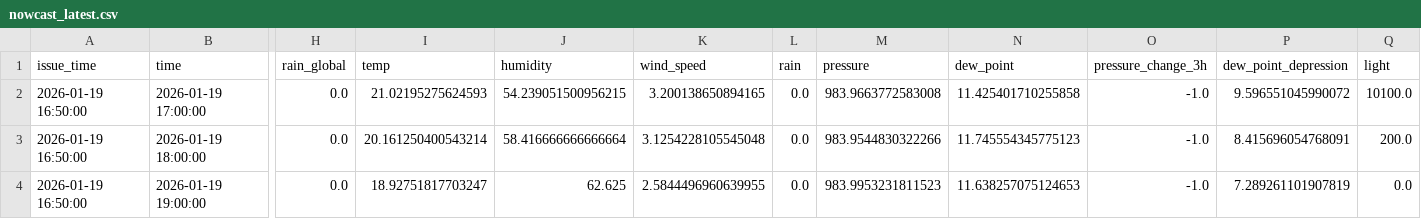
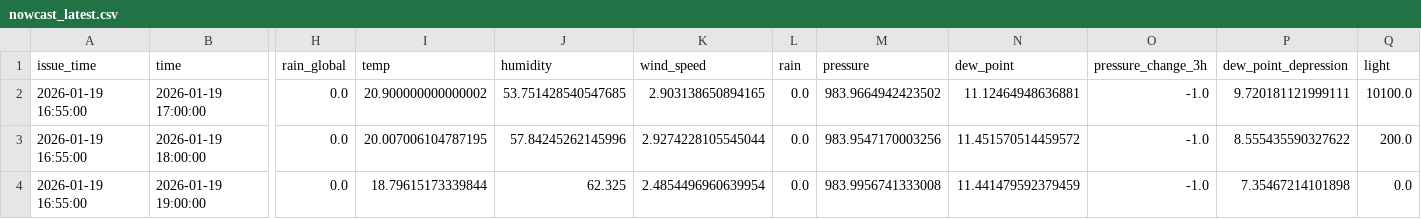
Before and after one commit to Sejal-08/RoparNowcast, a CSV file: RoparNowcast/data/nowcast_latest.csv, drawn as a sheet; only a part is shown, gaps mark what is left out; the diff names each change by its address in the sheet, - before the commit and + after, or states it on an @@ line.

```diff
--- a/RoparNowcast/data/nowcast_latest.csv
+++ b/RoparNowcast/data/nowcast_latest.csv
-A2:A4 (issue_time): 2026-01-19 16:50:00
+A2:A4 (issue_time): 2026-01-19 16:55:00
-I2 (temp): 21.02195275624593
+I2 (temp): 20.900000000000002
-J2 (humidity): 54.239051500956215
+J2 (humidity): 53.751428540547685
-K2 (wind_speed): 3.200138650894165
+K2 (wind_speed): 2.903138650894165
-M2 (pressure): 983.9663772583008
+M2 (pressure): 983.9664942423502
-N2 (dew_point): 11.425401710255858
+N2 (dew_point): 11.12464948636881
-P2 (dew_point_depression): 9.596551045990072
+P2 (dew_point_depression): 9.720181121999111
-I3 (temp): 20.161250400543214
+I3 (temp): 20.007006104787195
-J3 (humidity): 58.416666666666664
+J3 (humidity): 57.84245262145996
-K3 (wind_speed): 3.1254228105545048
+K3 (wind_speed): 2.9274228105545044
-M3 (pressure): 983.9544830322266
+M3 (pressure): 983.9547170003256
-N3 (dew_point): 11.745554345775123
+N3 (dew_point): 11.451570514459572
-P3 (dew_point_depression): 8.415696054768091
+P3 (dew_point_depression): 8.555435590327622
-I4 (temp): 18.92751817703247
+I4 (temp): 18.79615173339844
-J4 (humidity): 62.625
+J4 (humidity): 62.325
-K4 (wind_speed): 2.5844496960639955
+K4 (wind_speed): 2.4854496960639954
-M4 (pressure): 983.9953231811523
+M4 (pressure): 983.9956741333008
-N4 (dew_point): 11.638257075124653
+N4 (dew_point): 11.441479592379459
-P4 (dew_point_depression): 7.289261101907819
+P4 (dew_point_depression): 7.35467214101898
```
Also changed, not shown: RoparNowcast/data/forecast_history.csv, RoparNowcast/data/training_log.csv.
